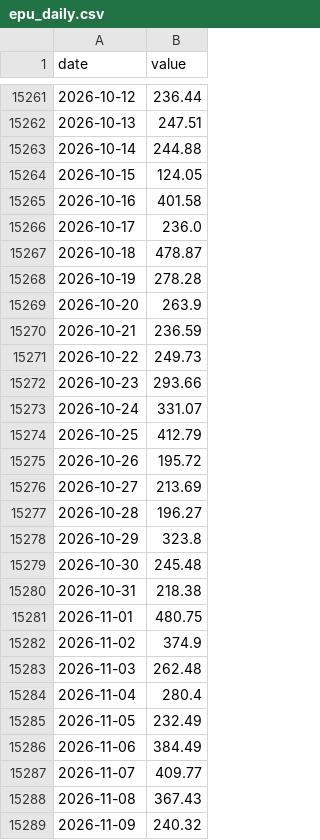
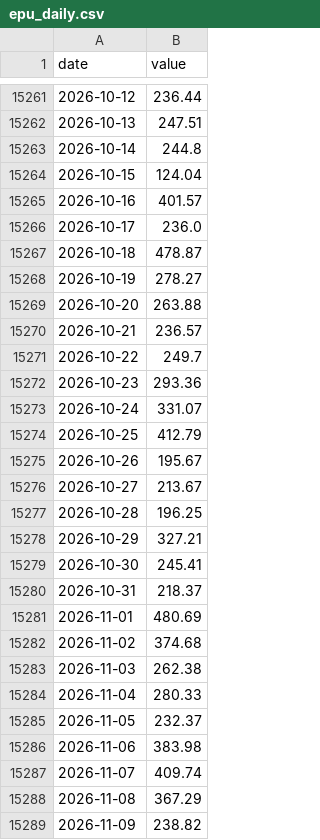
Before and after one commit to petersan0321/market-risk-dashboard, a CSV file: data/raw/epu_daily.csv, drawn as a sheet; only a part is shown, gaps mark what is left out; the diff covers the shown part only.

```diff
--- a/data/raw/epu_daily.csv
+++ b/data/raw/epu_daily.csv
@@ -15262,28 +15262,28 @@ date,value
 2026-10-13,247.51
-2026-10-14,244.88
-2026-10-15,124.05
-2026-10-16,401.58
+2026-10-14,244.8
+2026-10-15,124.04
+2026-10-16,401.57
 2026-10-17,236.0
 2026-10-18,478.87
-2026-10-19,278.28
-2026-10-20,263.9
-2026-10-21,236.59
-2026-10-22,249.73
-2026-10-23,293.66
+2026-10-19,278.27
+2026-10-20,263.88
+2026-10-21,236.57
+2026-10-22,249.7
+2026-10-23,293.36
 2026-10-24,331.07
 2026-10-25,412.79
-2026-10-26,195.72
-2026-10-27,213.69
-2026-10-28,196.27
-2026-10-29,323.8
-2026-10-30,245.48
-2026-10-31,218.38
-2026-11-01,480.75
-2026-11-02,374.9
-2026-11-03,262.48
-2026-11-04,280.4
-2026-11-05,232.49
-2026-11-06,384.49
-2026-11-07,409.77
-2026-11-08,367.43
-2026-11-09,240.32
+2026-10-26,195.67
+2026-10-27,213.67
+2026-10-28,196.25
+2026-10-29,327.21
+2026-10-30,245.41
+2026-10-31,218.37
+2026-11-01,480.69
+2026-11-02,374.68
+2026-11-03,262.38
+2026-11-04,280.33
+2026-11-05,232.37
+2026-11-06,383.98
+2026-11-07,409.74
+2026-11-08,367.29
+2026-11-09,238.82
```
Also changed, not shown: 1 added row and 2 edited cells elsewhere in this file, data/raw/fed_balance_sheet.csv, data/raw/fed_funds_chg.csv, 28 other files.
